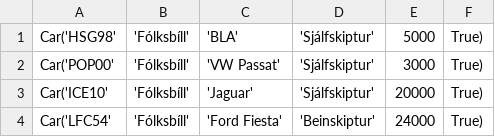
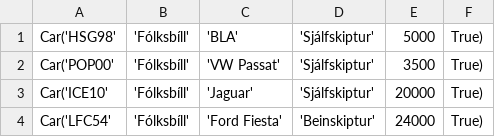
Before and after one commit to einaroddurpall/vln1, a CSV file: data/sedan.csv, drawn as a sheet.

```diff
--- a/data/sedan.csv
+++ b/data/sedan.csv
@@ -1,3 +1,3 @@
 Car('HSG98','Fólksbíll','BLA','Sjálfskiptur',5000,True)
-Car('POP00','Fólksbíll','VW Passat','Sjálfskiptur',3000,True)
+Car('POP00','Fólksbíll','VW Passat','Sjálfskiptur',3500,True)
 Car('ICE10','Fólksbíll','Jaguar','Sjálfskiptur',20000,True)
```
Also changed, not shown: data/orders.csv, 6 other files.
